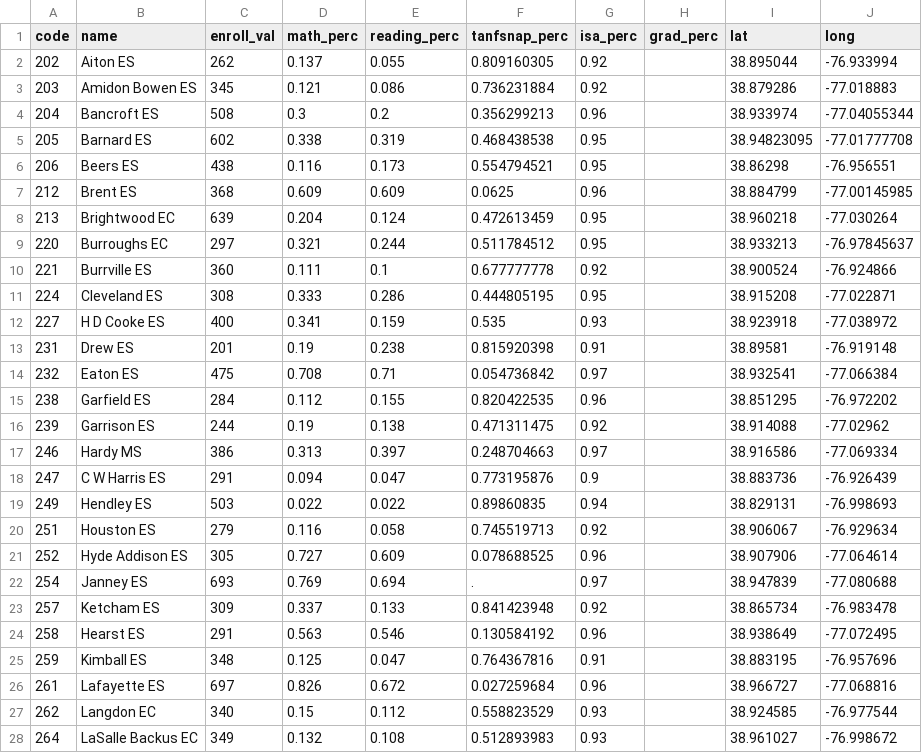
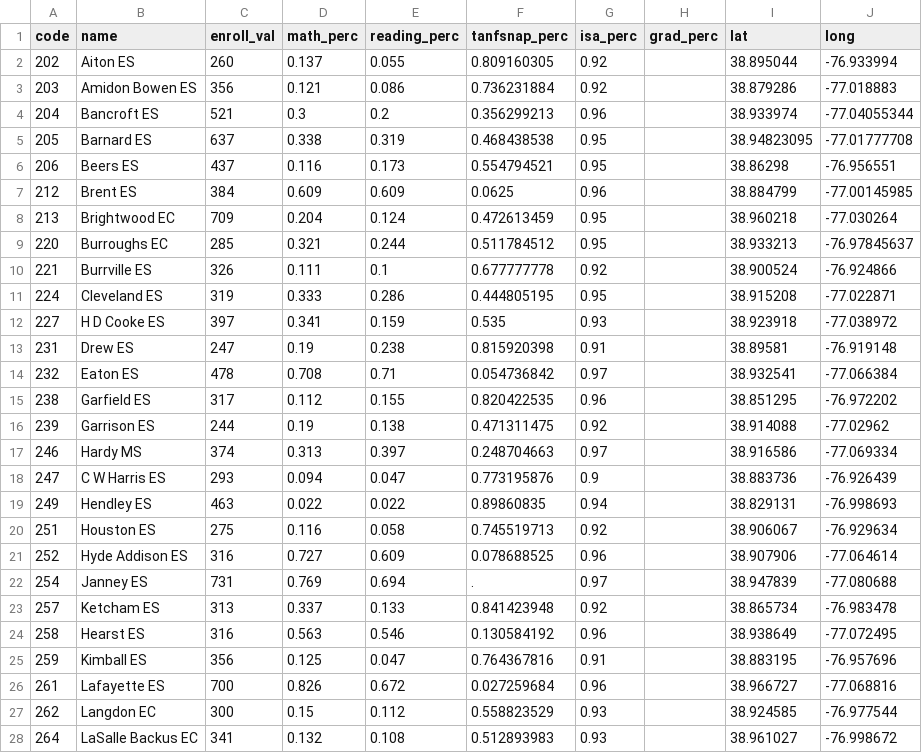
Before and after one commit to DCActionforChildren/dcaction, a CSV file: dcps.csv, drawn as a sheet; only a part is shown; the diff covers the shown part only.

Commit message:
Update dcps.csv

```diff
--- a/dcps.csv
+++ b/dcps.csv
@@ -1,28 +1,28 @@
 code,name,enroll_val,math_perc,reading_perc,tanfsnap_perc,isa_perc,grad_perc,lat,long
-202,Aiton ES,262,0.137,0.055,0.809160305,0.92,,38.895044,-76.933994
-203,Amidon Bowen  ES,345,0.121,0.086,0.736231884,0.92,,38.879286,-77.018883
-204,Bancroft ES,508,0.3,0.2,0.356299213,0.96,,38.933974,-77.04055344
-205,Barnard ES,602,0.338,0.319,0.468438538,0.95,,38.94823095,-77.01777708
-206,Beers ES,438,0.116,0.173,0.554794521,0.95,,38.86298,-76.956551
-212,Brent ES,368,0.609,0.609,0.0625,0.96,,38.884799,-77.00145985
-213,Brightwood EC,639,0.204,0.124,0.472613459,0.95,,38.960218,-77.030264
-220,Burroughs EC,297,0.321,0.244,0.511784512,0.95,,38.933213,-76.97845637
-221,Burrville ES,360,0.111,0.1,0.677777778,0.92,,38.900524,-76.924866
-224,Cleveland ES,308,0.333,0.286,0.444805195,0.95,,38.915208,-77.022871
-227,H D Cooke ES,400,0.341,0.159,0.535,0.93,,38.923918,-77.038972
-231,Drew ES,201,0.19,0.238,0.815920398,0.91,,38.89581,-76.919148
-232,Eaton ES,475,0.708,0.71,0.054736842,0.97,,38.932541,-77.066384
-238,Garfield ES,284,0.112,0.155,0.820422535,0.96,,38.851295,-76.972202
+202,Aiton ES,260,0.137,0.055,0.809160305,0.92,,38.895044,-76.933994
+203,Amidon Bowen  ES,356,0.121,0.086,0.736231884,0.92,,38.879286,-77.018883
+204,Bancroft ES,521,0.3,0.2,0.356299213,0.96,,38.933974,-77.04055344
+205,Barnard ES,637,0.338,0.319,0.468438538,0.95,,38.94823095,-77.01777708
+206,Beers ES,437,0.116,0.173,0.554794521,0.95,,38.86298,-76.956551
+212,Brent ES,384,0.609,0.609,0.0625,0.96,,38.884799,-77.00145985
+213,Brightwood EC,709,0.204,0.124,0.472613459,0.95,,38.960218,-77.030264
+220,Burroughs EC,285,0.321,0.244,0.511784512,0.95,,38.933213,-76.97845637
+221,Burrville ES,326,0.111,0.1,0.677777778,0.92,,38.900524,-76.924866
+224,Cleveland ES,319,0.333,0.286,0.444805195,0.95,,38.915208,-77.022871
+227,H D Cooke ES,397,0.341,0.159,0.535,0.93,,38.923918,-77.038972
+231,Drew ES,247,0.19,0.238,0.815920398,0.91,,38.89581,-76.919148
+232,Eaton ES,478,0.708,0.71,0.054736842,0.97,,38.932541,-77.066384
+238,Garfield ES,317,0.112,0.155,0.820422535,0.96,,38.851295,-76.972202
 239,Garrison ES,244,0.19,0.138,0.471311475,0.92,,38.914088,-77.02962
-246,Hardy MS,386,0.313,0.397,0.248704663,0.97,,38.916586,-77.069334
-247,C W  Harris ES,291,0.094,0.047,0.773195876,0.9,,38.883736,-76.926439
-249,Hendley ES,503,0.022,0.022,0.89860835,0.94,,38.829131,-76.998693
-251,Houston ES,279,0.116,0.058,0.745519713,0.92,,38.906067,-76.929634
-252,Hyde Addison ES,305,0.727,0.609,0.078688525,0.96,,38.907906,-77.064614
-254,Janney ES,693,0.769,0.694,.,0.97,,38.947839,-77.080688
-257,Ketcham ES,309,0.337,0.133,0.841423948,0.92,,38.865734,-76.983478
-258,Hearst ES,291,0.563,0.546,0.130584192,0.96,,38.938649,-77.072495
-259,Kimball ES,348,0.125,0.047,0.764367816,0.91,,38.883195,-76.957696
-261,Lafayette ES,697,0.826,0.672,0.027259684,0.96,,38.966727,-77.068816
-262,Langdon EC,340,0.15,0.112,0.558823529,0.93,,38.924585,-76.977544
-264,LaSalle Backus EC,349,0.132,0.108,0.512893983,0.93,,38.961027,-76.998672
+246,Hardy MS,374,0.313,0.397,0.248704663,0.97,,38.916586,-77.069334
+247,C W  Harris ES,293,0.094,0.047,0.773195876,0.9,,38.883736,-76.926439
+249,Hendley ES,463,0.022,0.022,0.89860835,0.94,,38.829131,-76.998693
+251,Houston ES,275,0.116,0.058,0.745519713,0.92,,38.906067,-76.929634
+252,Hyde Addison ES,316,0.727,0.609,0.078688525,0.96,,38.907906,-77.064614
+254,Janney ES,731,0.769,0.694,.,0.97,,38.947839,-77.080688
+257,Ketcham ES,313,0.337,0.133,0.841423948,0.92,,38.865734,-76.983478
+258,Hearst ES,316,0.563,0.546,0.130584192,0.96,,38.938649,-77.072495
+259,Kimball ES,356,0.125,0.047,0.764367816,0.91,,38.883195,-76.957696
+261,Lafayette ES,700,0.826,0.672,0.027259684,0.96,,38.966727,-77.068816
+262,Langdon EC,300,0.15,0.112,0.558823529,0.93,,38.924585,-76.977544
+264,LaSalle Backus EC,341,0.132,0.108,0.512893983,0.93,,38.961027,-76.998672
```
Also changed, not shown: 71 edited cells elsewhere in this file.
